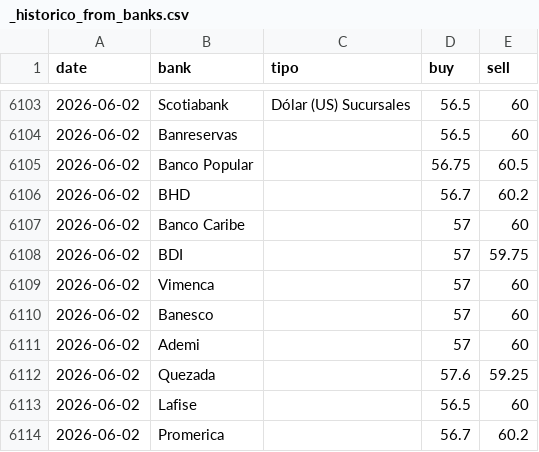
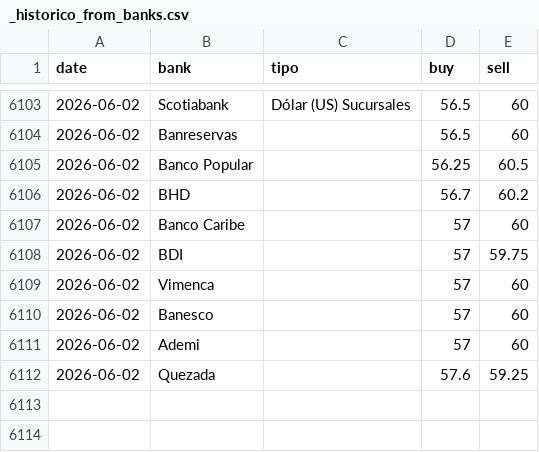
Before and after one commit to emilarmando03/webscraping-tc2, a CSV file: data/from_banks/_historico_from_banks.csv, drawn as a sheet; only a part is shown, gaps mark what is left out.

```diff
--- a/data/from_banks/_historico_from_banks.csv
+++ b/data/from_banks/_historico_from_banks.csv
@@ -6104,3 +6104,3 @@ date,bank,tipo,buy,sell
 2026-06-02,Banreservas,,56.5,60
-2026-06-02,Banco Popular,,56.75,60.5
+2026-06-02,Banco Popular,,56.25,60.5
 2026-06-02,BHD,,56.7,60.2
@@ -6112,3 +6112 @@ date,bank,tipo,buy,sell
 2026-06-02,Quezada,,57.6,59.25
-2026-06-02,Lafise,,56.5,60
-2026-06-02,Promerica,,56.7,60.2
```
Also changed, not shown: data/from_banks/csv/2026-06-02.csv, data/infodolar/_historico_infodolar.csv, 7 other files.
